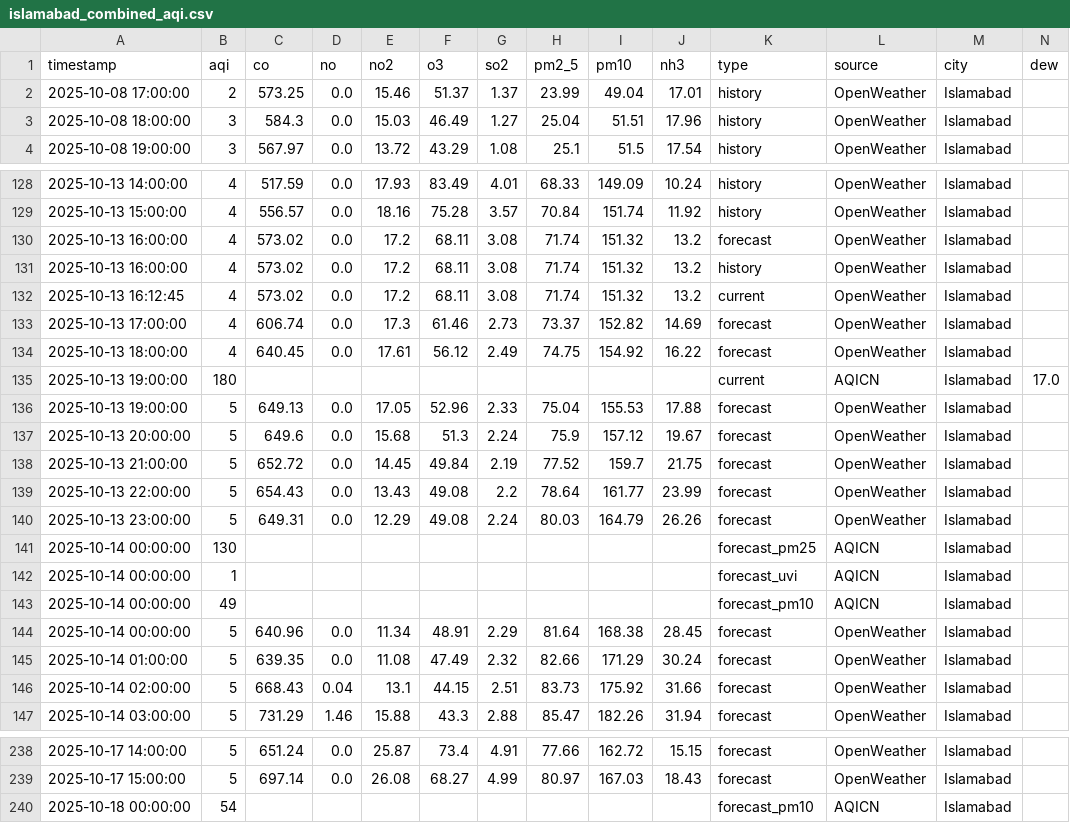
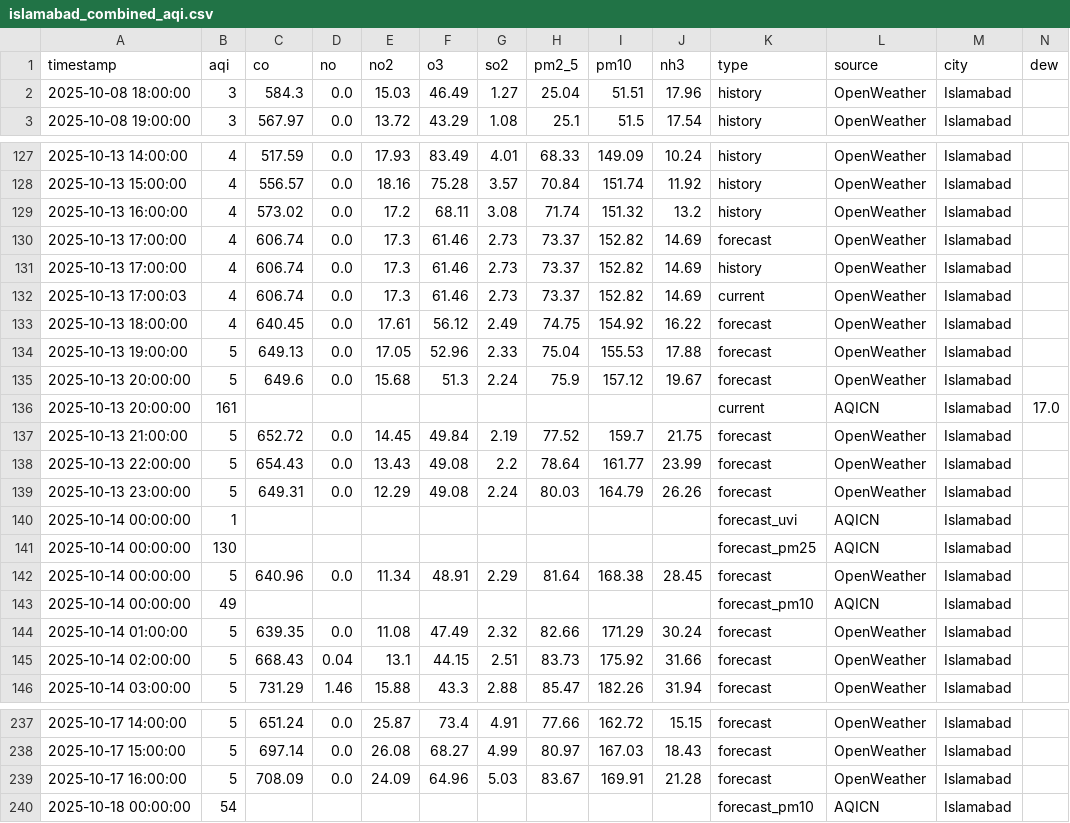
Before and after one commit to Javeria-Motiwala/AQI, a CSV file: data/islamabad_combined_aqi.csv, drawn as a sheet; only a part is shown, gaps mark what is left out; removed rows and columns are numbered as before the commit, all else as after; rows hold the shown columns only; the diff covers the shown part only; the diff names each change by its address in the sheet, - before the commit and + after, or states it on an @@ line.

```diff
--- a/data/islamabad_combined_aqi.csv
+++ b/data/islamabad_combined_aqi.csv
-row 2: 2025-10-08 17:00:00 | 2 | 573.25 | 0.0 | 15.46 | 51.37 | 1.37 | 23.99 | 49.04 | 17.01 | history | OpenWeather | Islamabad
-row 130: 2025-10-13 16:00:00 | 4 | 573.02 | 0.0 | 17.2 | 68.11 | 3.08 | 71.74 | 151.32 | 13.2 | forecast | OpenWeather | Islamabad
-row 132: 2025-10-13 16:12:45 | 4 | 573.02 | 0.0 | 17.2 | 68.11 | 3.08 | 71.74 | 151.32 | 13.2 | current | OpenWeather | Islamabad
+row 131: 2025-10-13 17:00:00 | 4 | 606.74 | 0.0 | 17.3 | 61.46 | 2.73 | 73.37 | 152.82 | 14.69 | history | OpenWeather | Islamabad
+row 132: 2025-10-13 17:00:03 | 4 | 606.74 | 0.0 | 17.3 | 61.46 | 2.73 | 73.37 | 152.82 | 14.69 | current | OpenWeather | Islamabad
-row 135: 2025-10-13 19:00:00 | 180 |  |  |  |  |  |  |  |  | current | AQICN | Islamabad | 17.0
+row 136: 2025-10-13 20:00:00 | 161 |  |  |  |  |  |  |  |  | current | AQICN | Islamabad | 17.0
@@ row 142 moved to row 140: 2025-10-14 00:00:00 @@
@@ row 144 moved to row 142: 2025-10-14 00:00:00 @@
+row 239: 2025-10-17 16:00:00 | 5 | 708.09 | 0.0 | 24.09 | 64.96 | 5.03 | 83.67 | 169.91 | 21.28 | forecast | OpenWeather | Islamabad
```
Also changed, not shown: 5 moved rows elsewhere in this file, data/karachi_combined_aqi.csv, data/lahore_combined_aqi.csv, 1 other file.
